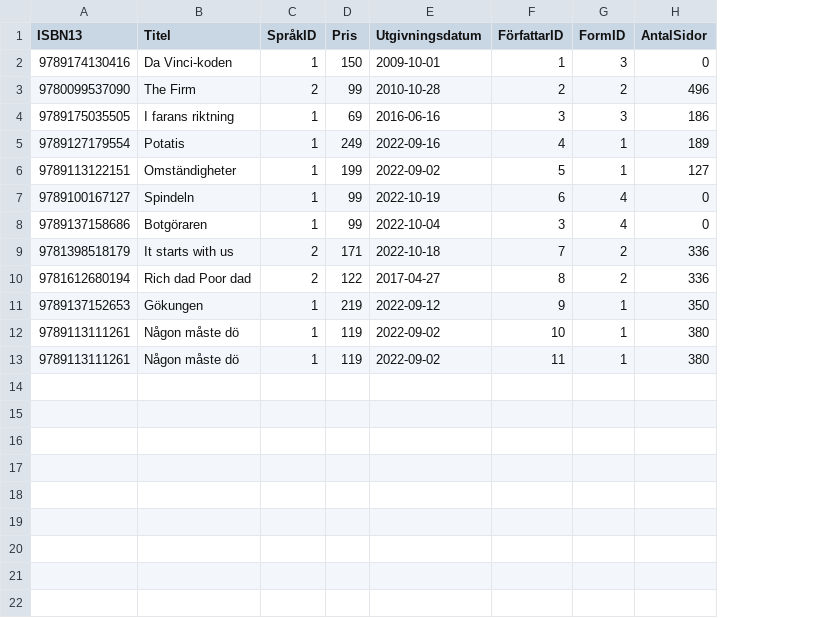
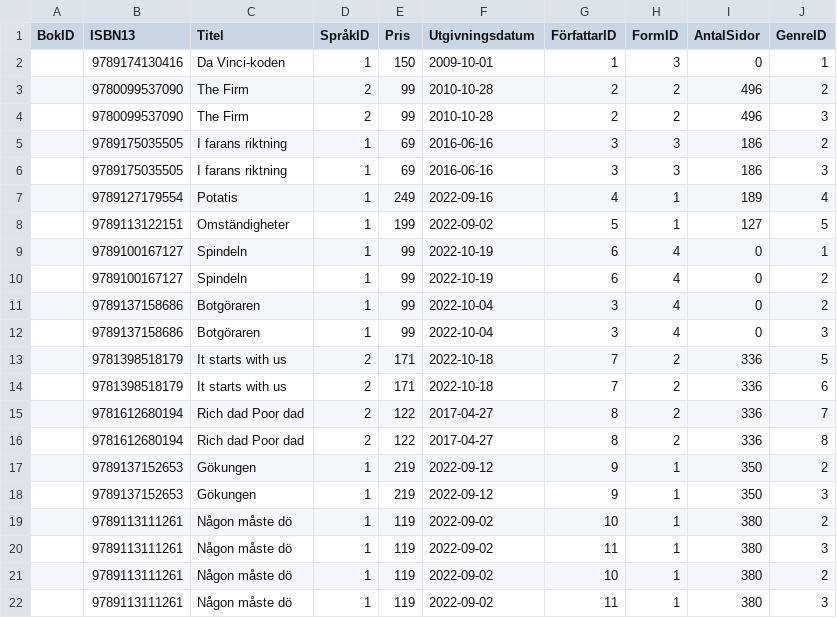
Before and after one commit to Giisen/Lab1_SQL, a CSV file: Böcker.csv, drawn as a sheet; addresses are those after the commit; the diff names each change by its address in the sheet, - before the commit and + after, or states it on an @@ line.

```diff
--- a/Böcker.csv
+++ b/Böcker.csv
+column A (BokID), empty
+column J (GenreID), rows 2-3: 1 | 2; rows 6-9: 3 | 4 | 5 | 1; rows 12-13: 3 | 5; row 15: 7; rows 18-20: 3 | 2 | 3
+row 4:  | 9780099537090 | The Firm | 2 | 99 | 2010-10-28 | 2 | 2 | 496 | 3
+row 5:  | 9789175035505 | I farans riktning | 1 | 69 | 2016-06-16 | 3 | 3 | 186 | 2
+row 10:  | 9789100167127 | Spindeln | 1 | 99 | 2022-10-19 | 6 | 4 | 0 | 2
+row 11:  | 9789137158686 | Botgöraren | 1 | 99 | 2022-10-04 | 3 | 4 | 0 | 2
+row 14:  | 9781398518179 | It starts with us | 2 | 171 | 2022-10-18 | 7 | 2 | 336 | 6
+row 16:  | 9781612680194 | Rich dad Poor dad | 2 | 122 | 2017-04-27 | 8 | 2 | 336 | 8
+row 17:  | 9789137152653 | Gökungen | 1 | 219 | 2022-09-12 | 9 | 1 | 350 | 2
+row 21:  | 9789113111261 | Någon måste dö | 1 | 119 | 2022-09-02 | 10 | 1 | 380 | 2
+row 22:  | 9789113111261 | Någon måste dö | 1 | 119 | 2022-09-02 | 11 | 1 | 380 | 3
```
Also changed, not shown: 2 other files.
